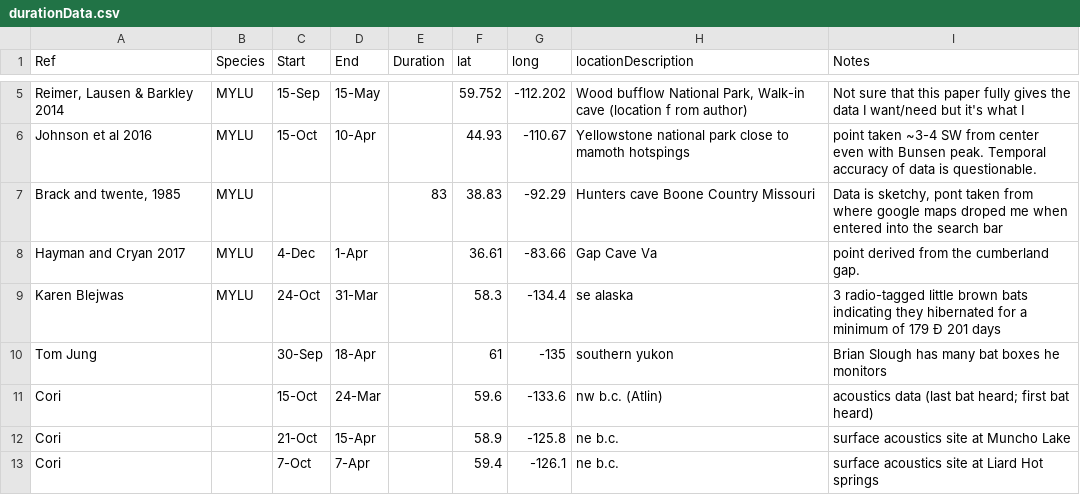
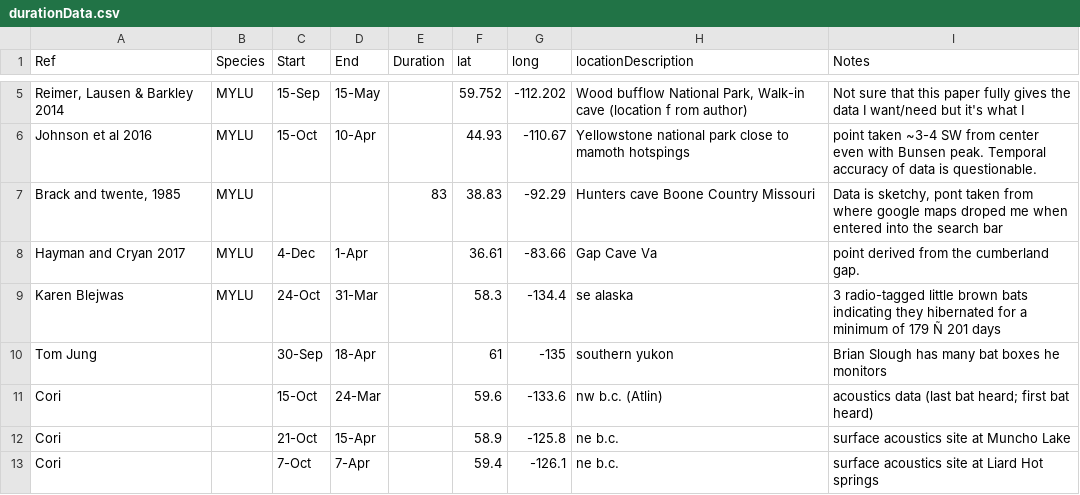
Before and after one commit to cReedHranac/winTor, a CSV file: data/durationData.csv, drawn as a sheet; only a part is shown, gaps mark what is left out.

Commit message:
Update
I must have updated an entry in here

```diff
--- a/data/durationData.csv
+++ b/data/durationData.csv
@@ -8,3 +8,3 @@ Johnson et al 2016,MYLU,15-Oct,10-Apr,,44.93,-110.67,Yellowstone national park c
 Hayman and Cryan 2017,MYLU,4-Dec,1-Apr,,36.61,-83.66,Gap Cave Va,point derived from the cumberland gap.
-Karen Blejwas,MYLU,24-Oct,31-Mar,,58.3,-134.4,se alaska,3 radio-tagged little brown bats indicating they hibernated for a minimum of 179 Ð 201 days
+Karen Blejwas,MYLU,24-Oct,31-Mar,,58.3,-134.4,se alaska,3 radio-tagged little brown bats indicating they hibernated for a minimum of 179 Ñ 201 days
 Tom Jung,,30-Sep,18-Apr,,61,-135,southern yukon,Brian Slough has many bat boxes he monitors
```
